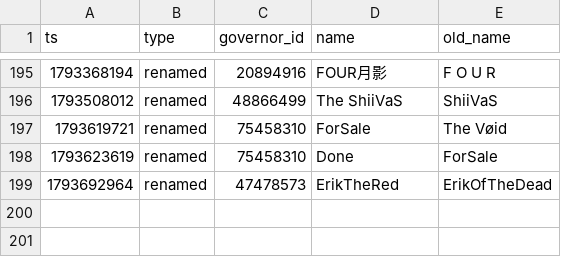
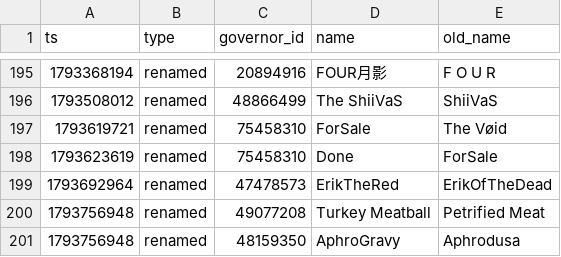
Before and after one commit to Aphrodite213/KS-MP, a CSV file: data/events.csv, drawn as a sheet; only a part is shown, gaps mark what is left out.

```diff
--- a/data/events.csv
+++ b/data/events.csv
@@ -199 +199,3 @@ ts,type,governor_id,name,old_name
 1793692964,renamed,47478573,ErikTheRed,ErikOfTheDead
+1793756948,renamed,49077208,Turkey Meatball,Petrified Meat
+1793756948,renamed,48159350,AphroGravy,Aphrodusa
```
Also changed, not shown: 1 other file.
